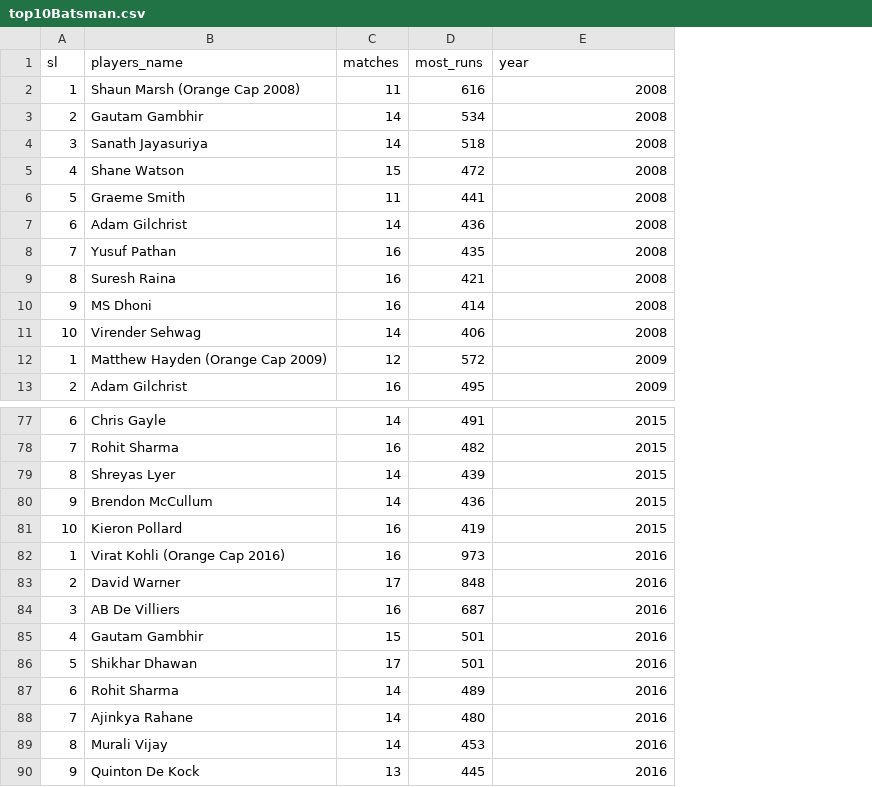
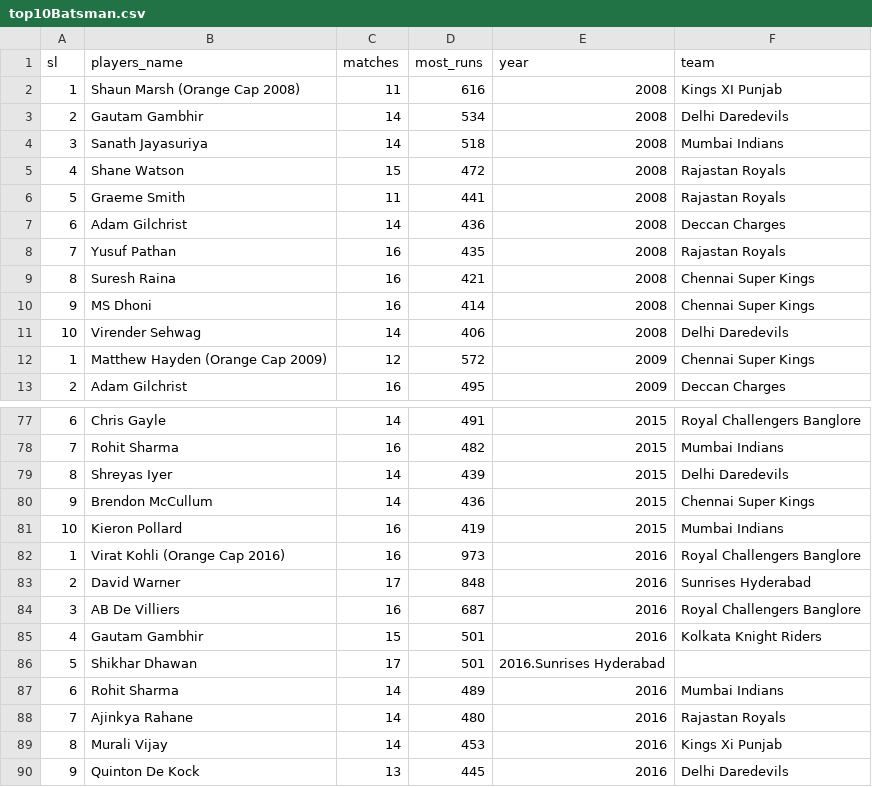
Before and after one commit to Shivangsinhs/cricket_D3, a CSV file: IPL UPDATE/top10Batsman.csv, drawn as a sheet; only a part is shown, gaps mark what is left out; the diff names each change by its address in the sheet, - before the commit and + after, or states it on an @@ line.

Commit message:
Update top10Batsman.csv

```diff
--- a/IPL UPDATE/top10Batsman.csv
+++ b/IPL UPDATE/top10Batsman.csv
+column F (team), rows 2-13: Kings XI Punjab | Delhi Daredevils | Mumbai Indians | Rajastan Royals | Rajastan Royals | Deccan Charges | Rajastan Royals | Chennai Super Kings | Chennai Super Kings | Delhi Daredevils | Chennai Super Kings | Deccan Charges; rows 77-90: Royal Challengers Banglore | Mumbai Indians | Delhi Daredevils | Chennai Super Kings | Mumbai Indians | Royal Challengers Banglore | Sunrises Hyderabad | Royal Challengers Banglore | Kolkata Knight Riders |  | Mumbai Indians | Rajastan Royals | Kings Xi Punjab | Delhi Daredevils
-B79 (players_name): Shreyas Lyer
+B79 (players_name): Shreyas Iyer
-E86 (year): 2016
+E86 (year): 2016.Sunrises Hyderabad
```
